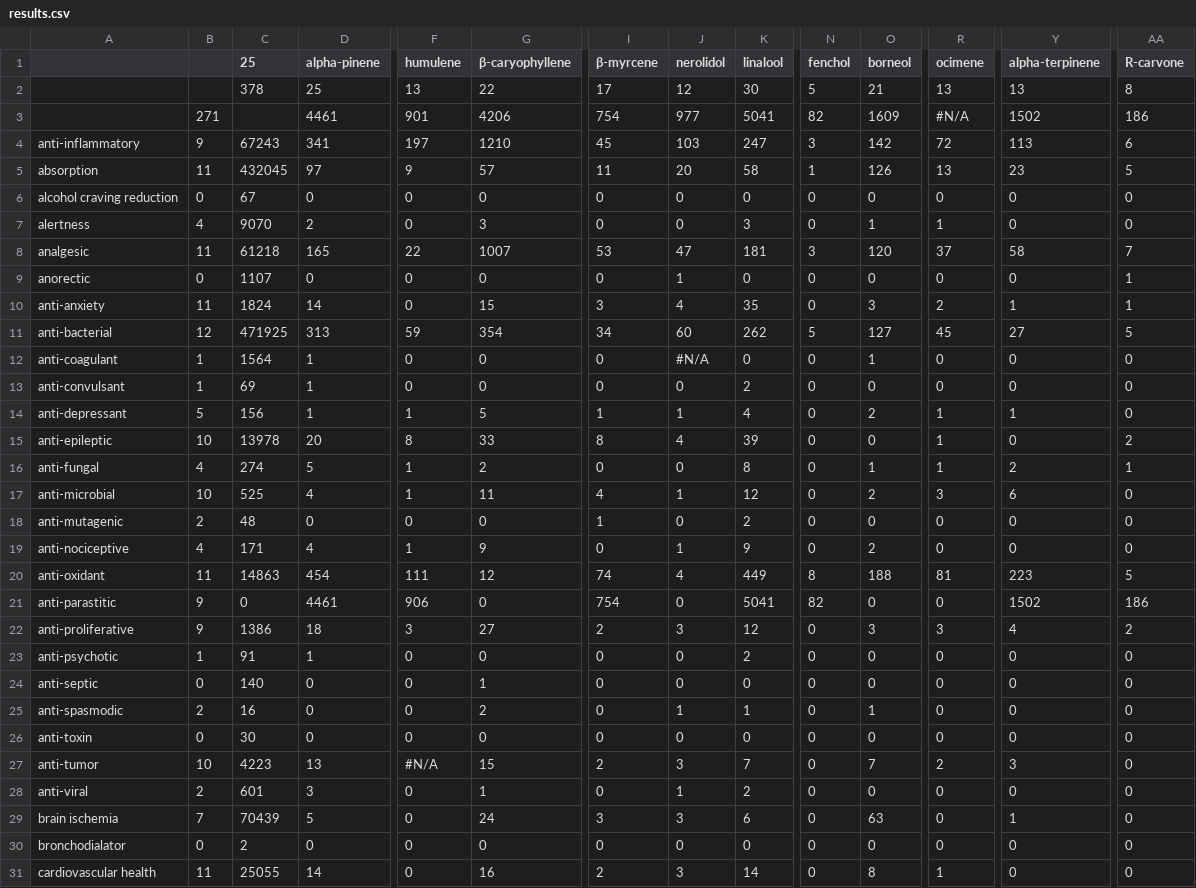
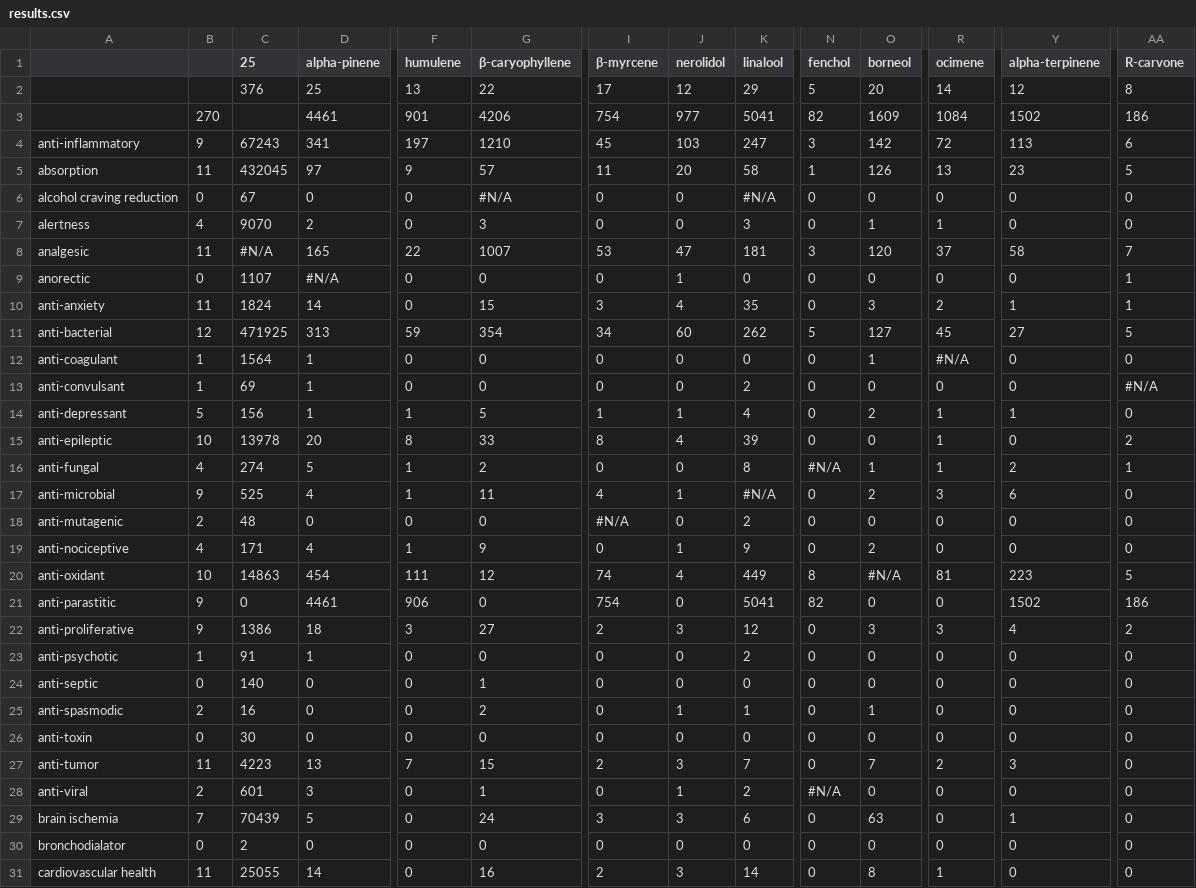
Before and after one commit to Terpedia/terpmed, a CSV file: data/results.csv, drawn as a sheet; only a part is shown, gaps mark what is left out; the diff covers the shown part only; the diff names each change by its address in the sheet, - before the commit and + after, or states it on an @@ line.

```diff
--- a/data/results.csv
+++ b/data/results.csv
-C2 (25): 378
+C2 (25): 376
-K2 (linalool): 30
+K2 (linalool): 29
-O2 (borneol): 21
+O2 (borneol): 20
-R2 (ocimene): 13
+R2 (ocimene): 14
-Y2 (alpha-terpinene): 13
+Y2 (alpha-terpinene): 12
-B3: 271
+B3: 270
-R3 (ocimene): #N/A
+R3 (ocimene): 1084
-G6 (β-caryophyllene): 0
+G6 (β-caryophyllene): #N/A
-K6 (linalool): 0
+K6 (linalool): #N/A
-C8 (25): 61218
+C8 (25): #N/A
-D9 (alpha-pinene): 0
+D9 (alpha-pinene): #N/A
-J12 (nerolidol): #N/A
+J12 (nerolidol): 0
-R12 (ocimene): 0
+R12 (ocimene): #N/A
-AA13 (R-carvone): 0
+AA13 (R-carvone): #N/A
-N16 (fenchol): 0
+N16 (fenchol): #N/A
-B17: 10
+B17: 9
-K17 (linalool): 12
+K17 (linalool): #N/A
-I18 (β-myrcene): 1
+I18 (β-myrcene): #N/A
-B20: 11
+B20: 10
-O20 (borneol): 188
+O20 (borneol): #N/A
-B27: 10
+B27: 11
-F27 (humulene): #N/A
+F27 (humulene): 7
-N28 (fenchol): 0
+N28 (fenchol): #N/A
```
Also changed, not shown: 17 edited cells elsewhere in this file, public/results.csv, 2 other files.
